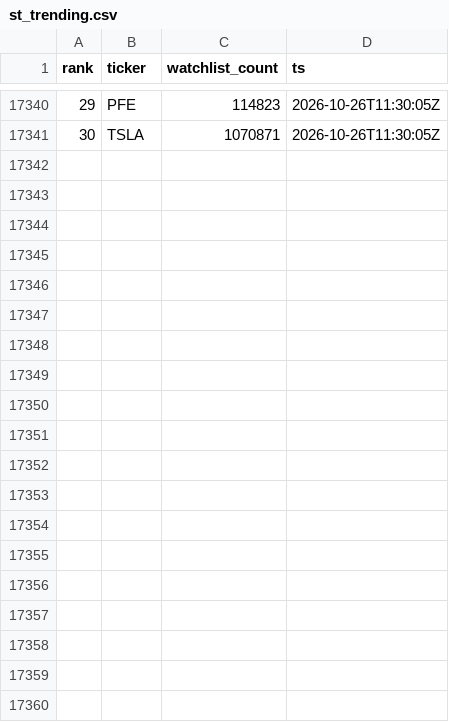
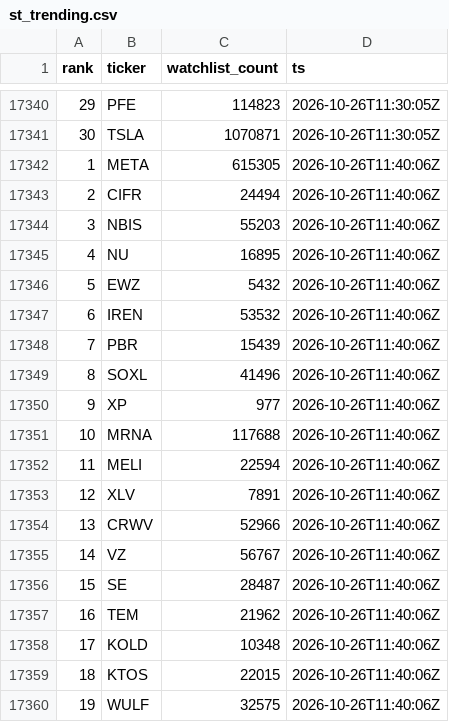
Before and after one commit to virgolaema/pump-search, a CSV file: data/st_trending.csv, drawn as a sheet; only a part is shown, gaps mark what is left out; the diff covers the shown part only.

Commit message:
data: collect 2026-10-26T11:41:03Z

```diff
--- a/data/st_trending.csv
+++ b/data/st_trending.csv
@@ -17341 +17341,20 @@ rank,ticker,watchlist_count,ts
 30,TSLA,1070871,2026-10-26T11:30:05Z
+1,META,615305,2026-10-26T11:40:06Z
+2,CIFR,24494,2026-10-26T11:40:06Z
+3,NBIS,55203,2026-10-26T11:40:06Z
+4,NU,16895,2026-10-26T11:40:06Z
+5,EWZ,5432,2026-10-26T11:40:06Z
+6,IREN,53532,2026-10-26T11:40:06Z
+7,PBR,15439,2026-10-26T11:40:06Z
+8,SOXL,41496,2026-10-26T11:40:06Z
+9,XP,977,2026-10-26T11:40:06Z
+10,MRNA,117688,2026-10-26T11:40:06Z
+11,MELI,22594,2026-10-26T11:40:06Z
+12,XLV,7891,2026-10-26T11:40:06Z
+13,CRWV,52966,2026-10-26T11:40:06Z
+14,VZ,56767,2026-10-26T11:40:06Z
+15,SE,28487,2026-10-26T11:40:06Z
+16,TEM,21962,2026-10-26T11:40:06Z
+17,KOLD,10348,2026-10-26T11:40:06Z
+18,KTOS,22015,2026-10-26T11:40:06Z
+19,WULF,32575,2026-10-26T11:40:06Z
```
Also changed, not shown: 11 added rows elsewhere in this file, data/hotlist.csv, data/runlog.csv, 2 other files.
